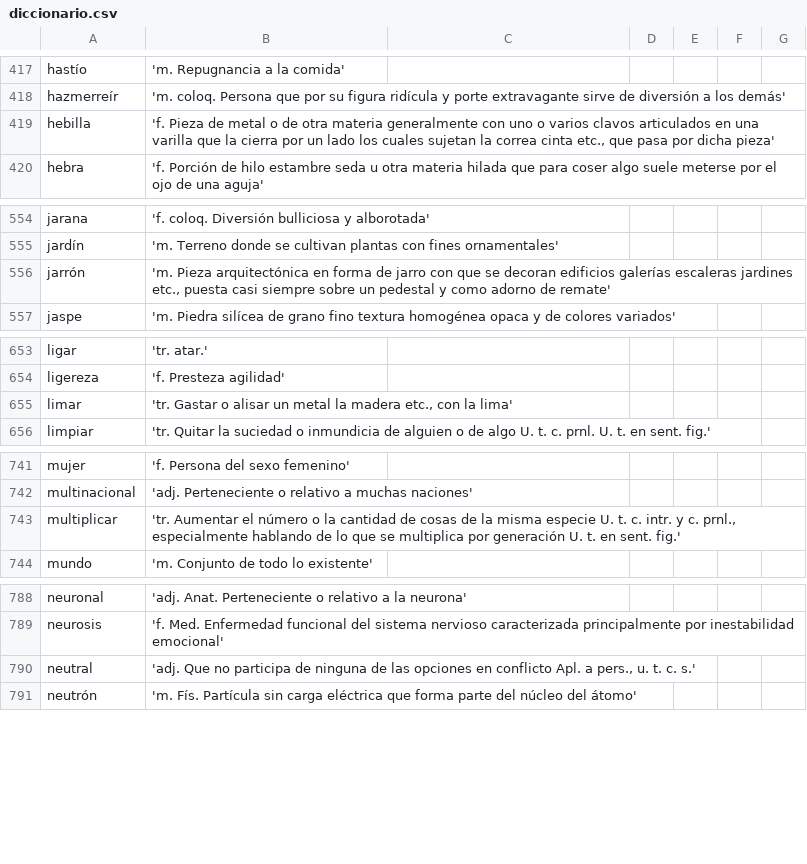
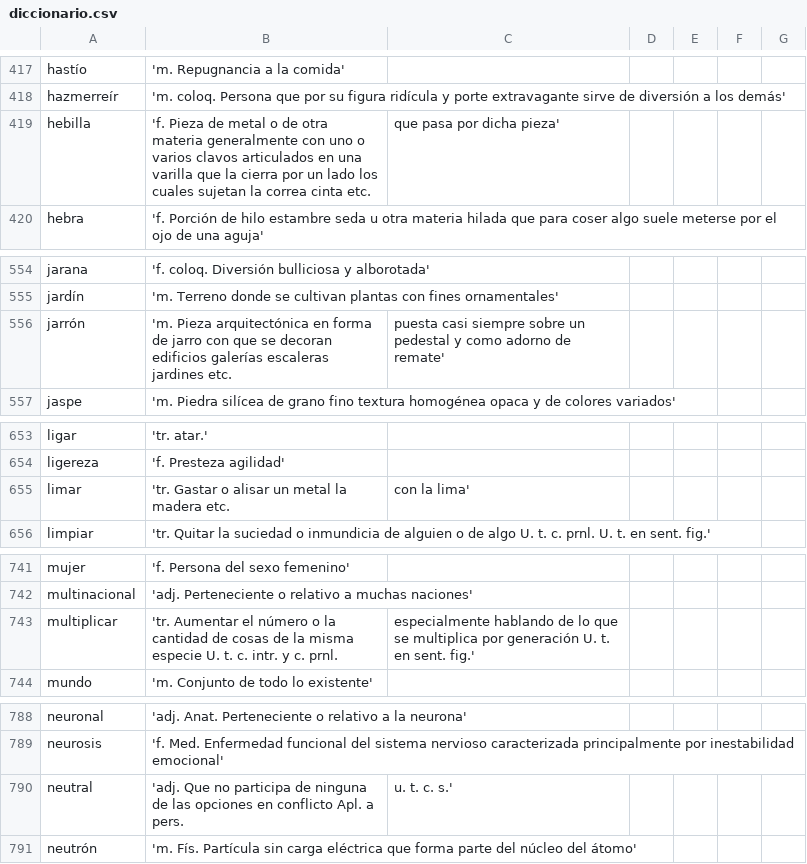
Before and after one commit to LoloBusato/TP1_GrupoMate, a CSV file: diccionario.csv, drawn as a sheet; only a part is shown, gaps mark what is left out; the diff covers the shown part only.

Commit message:
cambios: etapa_7, etapa_9 casi terminada

```diff
--- a/diccionario.csv
+++ b/diccionario.csv
@@ -418,3 +418,3 @@ hastío,'m. Repugnancia a la comida'
 hazmerreír,'m. coloq. Persona que por su figura ridícula y porte extravagante sirve de diversión a los demás'
-hebilla,"'f. Pieza de metal o de otra materia generalmente con uno o varios clavos articulados en una varilla que la cierra por un lado los cuales sujetan la correa cinta etc., que pasa por dicha pieza'"
+hebilla,'f. Pieza de metal o de otra materia generalmente con uno o varios clavos articulados en una varilla que la cierra por un lado los cuales sujetan la correa cinta etc., que pasa por dicha pieza'
 hebra,'f. Porción de hilo estambre seda u otra materia hilada que para coser algo suele meterse por el ojo de una aguja'
@@ -555,3 +555,3 @@ jarana,'f. coloq. Diversión bulliciosa y alborotada'
 jardín,'m. Terreno donde se cultivan plantas con fines ornamentales'
-jarrón,"'m. Pieza arquitectónica en forma de jarro con que se decoran edificios galerías escaleras jardines etc., puesta casi siempre sobre un pedestal y como adorno de remate'"
+jarrón,'m. Pieza arquitectónica en forma de jarro con que se decoran edificios galerías escaleras jardines etc., puesta casi siempre sobre un pedestal y como adorno de remate'
 jaspe,'m. Piedra silícea de grano fino textura homogénea opaca y de colores variados'
@@ -654,3 +654,3 @@ ligar,'tr. atar.'
 ligereza,'f. Presteza agilidad'
-limar,"'tr. Gastar o alisar un metal la madera etc., con la lima'"
+limar,'tr. Gastar o alisar un metal la madera etc., con la lima'
 limpiar,'tr. Quitar la suciedad o inmundicia de alguien o de algo U. t. c. prnl. U. t. en sent. fig.'
@@ -742,3 +742,3 @@ mujer,'f. Persona del sexo femenino'
 multinacional,'adj. Perteneciente o relativo a muchas naciones'
-multiplicar,"'tr. Aumentar el número o la cantidad de cosas de la misma especie U. t. c. intr. y c. prnl., especialmente hablando de lo que se multiplica por generación U. t. en sent. fig.'"
+multiplicar,'tr. Aumentar el número o la cantidad de cosas de la misma especie U. t. c. intr. y c. prnl., especialmente hablando de lo que se multiplica por generación U. t. en sent. fig.'
 mundo,'m. Conjunto de todo lo existente'
@@ -789,3 +789,3 @@ neuronal,'adj. Anat. Perteneciente o relativo a la neurona'
 neurosis,'f. Med. Enfermedad funcional del sistema nervioso caracterizada principalmente por inestabilidad emocional'
-neutral,"'adj. Que no participa de ninguna de las opciones en conflicto Apl. a pers., u. t. c. s.'"
+neutral,'adj. Que no participa de ninguna de las opciones en conflicto Apl. a pers., u. t. c. s.'
 neutrón,'m. Fís. Partícula sin carga eléctrica que forma parte del núcleo del átomo'
```
Also changed, not shown: 52 edited cells elsewhere in this file, 3 other files.
